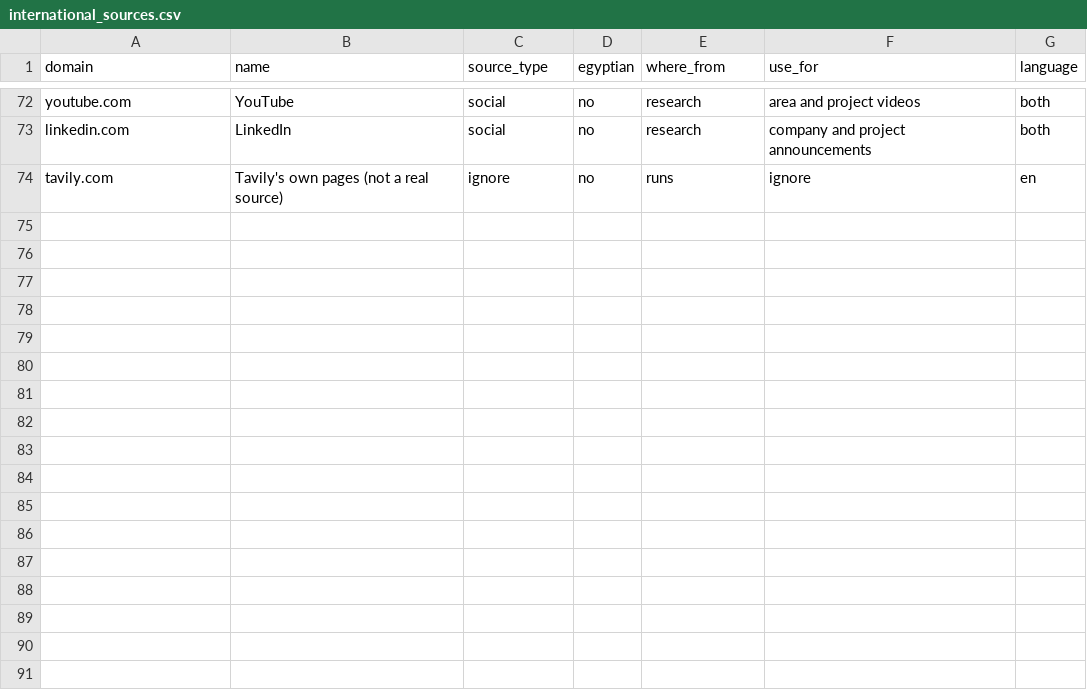
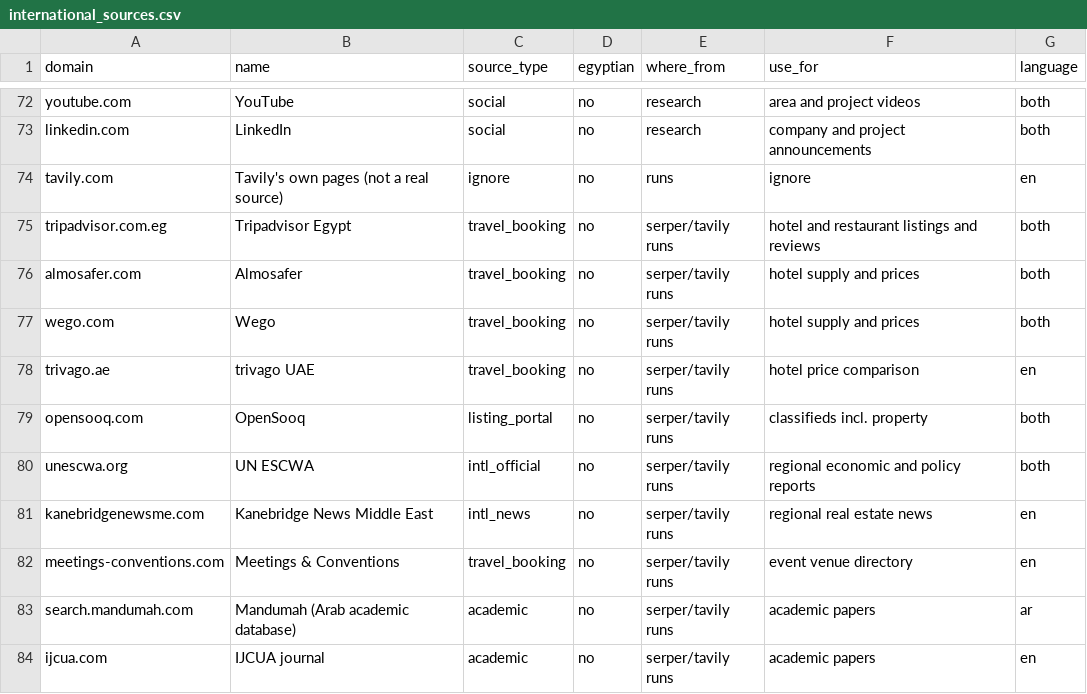
Before and after one commit to youssefashraxff/gp-backend, a CSV file: experiments/tools/web_search/international_sources.csv, drawn as a sheet; only a part is shown, gaps mark what is left out; the diff names each change by its address in the sheet, - before the commit and + after, or states it on an @@ line.

```diff
--- a/experiments/tools/web_search/international_sources.csv
+++ b/experiments/tools/web_search/international_sources.csv
+row 75: tripadvisor.com.eg | Tripadvisor Egypt | travel_booking | no | serper/tavily runs | hotel and restaurant listings and reviews | both
+row 76: almosafer.com | Almosafer | travel_booking | no | serper/tavily runs | hotel supply and prices | both
+row 77: wego.com | Wego | travel_booking | no | serper/tavily runs | hotel supply and prices | both
+row 78: trivago.ae | trivago UAE | travel_booking | no | serper/tavily runs | hotel price comparison | en
+row 79: opensooq.com | OpenSooq | listing_portal | no | serper/tavily runs | classifieds incl. property | both
+row 80: unescwa.org | UN ESCWA | intl_official | no | serper/tavily runs | regional economic and policy reports | both
+row 81: kanebridgenewsme.com | Kanebridge News Middle East | intl_news | no | serper/tavily runs | regional real estate news | en
+row 82: meetings-conventions.com | Meetings & Conventions | travel_booking | no | serper/tavily runs | event venue directory | en
+row 83: search.mandumah.com | Mandumah (Arab academic database) | academic | no | serper/tavily runs | academic papers | ar
+row 84: ijcua.com | IJCUA journal | academic | no | serper/tavily runs | academic papers | en
```
Also changed, not shown: experiments/tools/web_search/egypt_sources.csv, experiments/tools/web_search/manual.csv, 8 other files.
